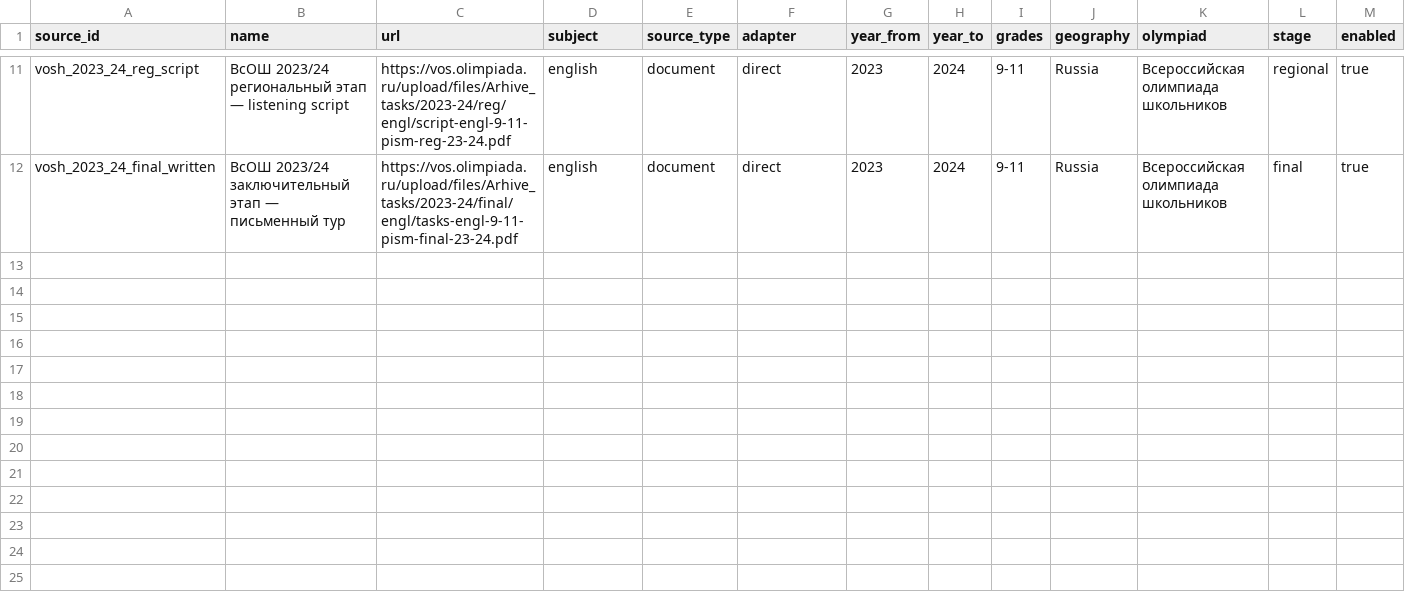
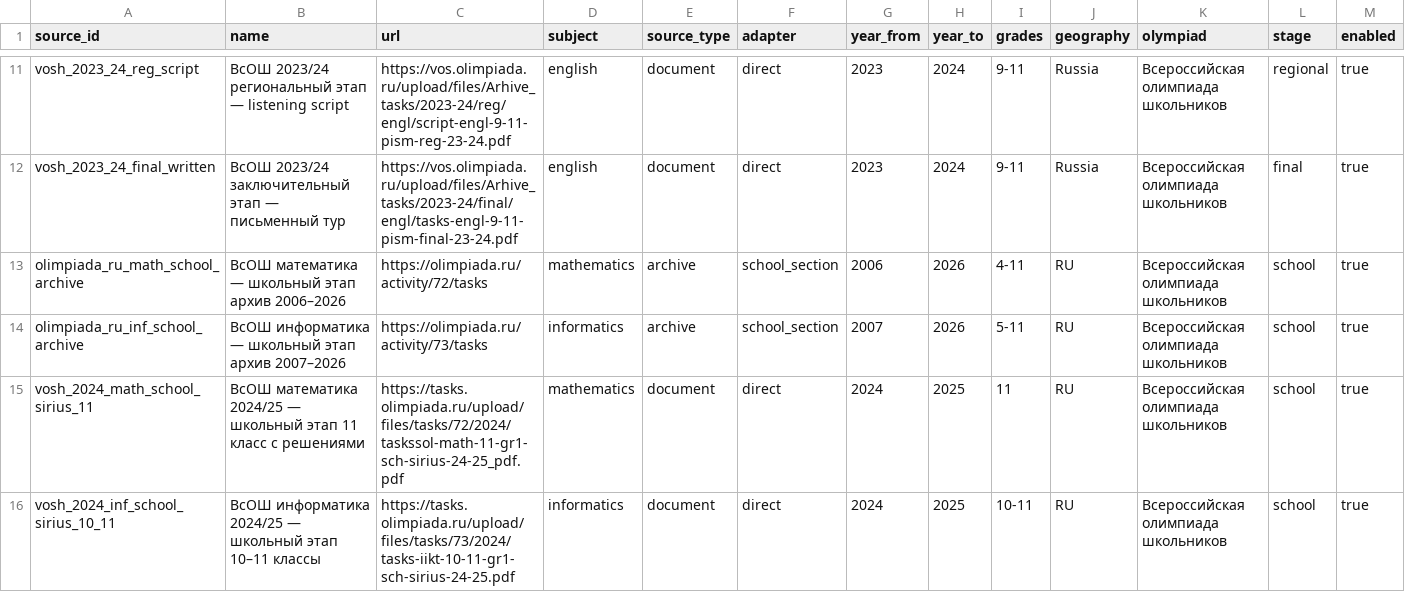
Before and after one commit to UsernameMP/English, a CSV file: tools/corpus_ingest/registry/sources.csv, drawn as a sheet; only a part is shown, gaps mark what is left out; rows hold the shown columns only; the diff names each change by its address in the sheet, - before the commit and + after, or states it on an @@ line.

Commit message:
feat(registry): seed VsOSH mathematics and informatics school archives and verified 2024 RAW PDFs

```diff
--- a/tools/corpus_ingest/registry/sources.csv
+++ b/tools/corpus_ingest/registry/sources.csv
+row 13: olimpiada_ru_math_school_archive | ВсОШ математика — школьный этап архив 2006–2026 | https://olimpiada.ru/activity/72/tasks | mathematics | archive | school_section | 2006 | 2026 | 4-11 | RU | Всероссийская олимпиада школьников | school | true
+row 14: olimpiada_ru_inf_school_archive | ВсОШ информатика — школьный этап архив 2007–2026 | https://olimpiada.ru/activity/73/tasks | informatics | archive | school_section | 2007 | 2026 | 5-11 | RU | Всероссийская олимпиада школьников | school | true
+row 15: vosh_2024_math_school_sirius_11 | ВсОШ математика 2024/25 — школьный этап 11 класс с решениями | https://tasks.olimpiada.ru/upload/files/tasks/72/2024/taskssol-math-11-gr1-sch-sirius-24-25_pdf.pdf | mathematics | document | direct | 2024 | 2025 | 11 | RU | Всероссийская олимпиада школьников | school | true
+row 16: vosh_2024_inf_school_sirius_10_11 | ВсОШ информатика 2024/25 — школьный этап 10–11 классы | https://tasks.olimpiada.ru/upload/files/tasks/73/2024/tasks-iikt-10-11-gr1-sch-sirius-24-25.pdf | informatics | document | direct | 2024 | 2025 | 10-11 | RU | Всероссийская олимпиада школьников | school | true
```
